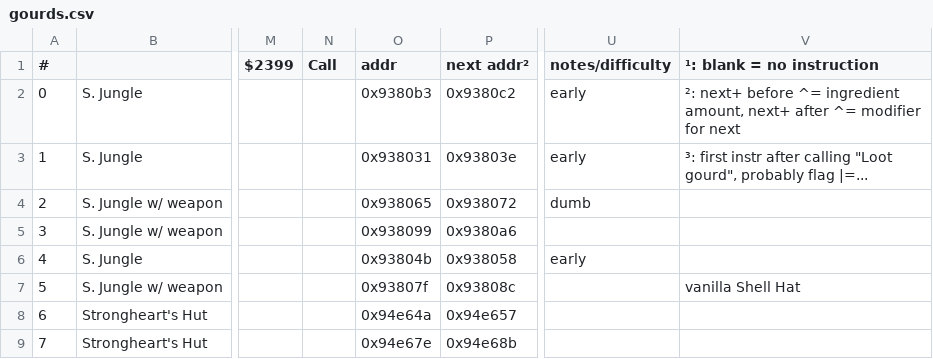
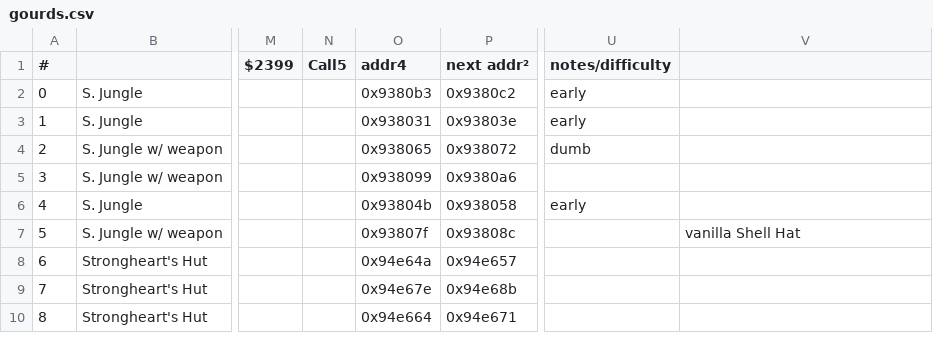
Before and after one commit to black-sliver/evermizer, a CSV file: gourds.csv, drawn as a sheet; only a part is shown, gaps mark what is left out; the shorter side is filled out with more unchanged rows; the diff names each change by its address in the sheet, - before the commit and + after, or states it on an @@ line.

Commit message:
move gourds.csv explanations to separate sheet

```diff
--- a/gourds.csv
+++ b/gourds.csv
-N1: Call
+N1: Call5
-O1: addr
+O1: addr4
-V1: ¹: blank = no instruction
+V1: (empty)
-V2: ²: next+ before ^= ingredient amount, next+ after ^= modifier for next
+V2: (empty)
-V3: ³: first instr after calling "Loot gourd", probably flag |=...
+V3: (empty)
```
